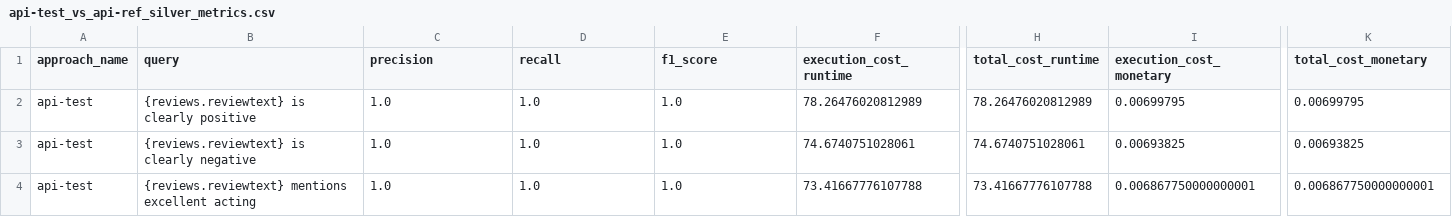
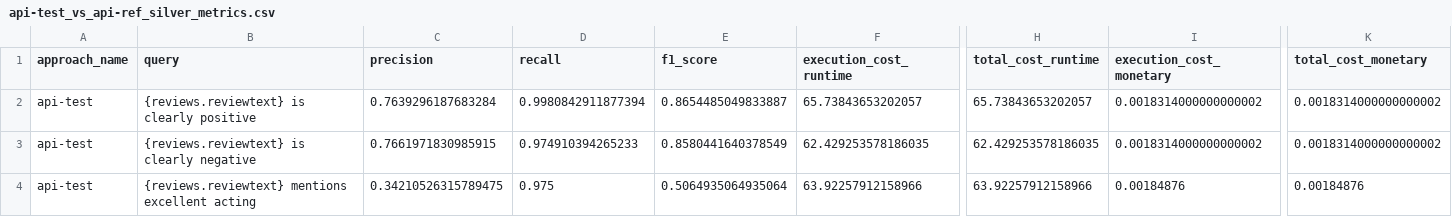
Before and after one commit to mayalorimer/stretto, a CSV file: api_test_10pct/filter_stats/movie_random/expected_attention/dev/api-test_vs_api-ref_silver_metrics.csv, drawn as a sheet; only a part is shown, gaps mark what is left out; the diff names each change by its address in the sheet, - before the commit and + after, or states it on an @@ line.

```diff
--- a/api_test_10pct/filter_stats/movie_random/expected_attention/dev/api-test_vs_api-ref_silver_metrics.csv
+++ b/api_test_10pct/filter_stats/movie_random/expected_attention/dev/api-test_vs_api-ref_silver_metrics.csv
-C2 (precision): 1.0
+C2 (precision): 0.7639296187683284
-D2 (recall): 1.0
+D2 (recall): 0.9980842911877394
-E2 (f1_score): 1.0
+E2 (f1_score): 0.8654485049833887
-F2 (execution_cost_runtime): 78.26476020812989
+F2 (execution_cost_runtime): 65.73843653202057
-H2 (total_cost_runtime): 78.26476020812989
+H2 (total_cost_runtime): 65.73843653202057
-I2 (execution_cost_monetary): 0.00699795
+I2 (execution_cost_monetary): 0.0018314000000000002
-K2 (total_cost_monetary): 0.00699795
+K2 (total_cost_monetary): 0.0018314000000000002
-C3 (precision): 1.0
+C3 (precision): 0.7661971830985915
-D3 (recall): 1.0
+D3 (recall): 0.974910394265233
-E3 (f1_score): 1.0
+E3 (f1_score): 0.8580441640378549
-F3 (execution_cost_runtime): 74.6740751028061
+F3 (execution_cost_runtime): 62.429253578186035
-H3 (total_cost_runtime): 74.6740751028061
+H3 (total_cost_runtime): 62.429253578186035
-I3 (execution_cost_monetary): 0.00693825
+I3 (execution_cost_monetary): 0.0018314000000000002
-K3 (total_cost_monetary): 0.00693825
+K3 (total_cost_monetary): 0.0018314000000000002
-C4 (precision): 1.0
+C4 (precision): 0.34210526315789475
-D4 (recall): 1.0
+D4 (recall): 0.975
-E4 (f1_score): 1.0
+E4 (f1_score): 0.5064935064935064
-F4 (execution_cost_runtime): 73.41667776107788
+F4 (execution_cost_runtime): 63.92257912158966
-H4 (total_cost_runtime): 73.41667776107788
+H4 (total_cost_runtime): 63.92257912158966
-I4 (execution_cost_monetary): 0.006867750000000001
+I4 (execution_cost_monetary): 0.00184876
-K4 (total_cost_monetary): 0.006867750000000001
+K4 (total_cost_monetary): 0.00184876
```
Also changed, not shown: api_test_10pct/filter_stats/movie_random/expected_attention/dev/api-ref_vs_api-ref_silver_metrics.csv, 14 other files.
